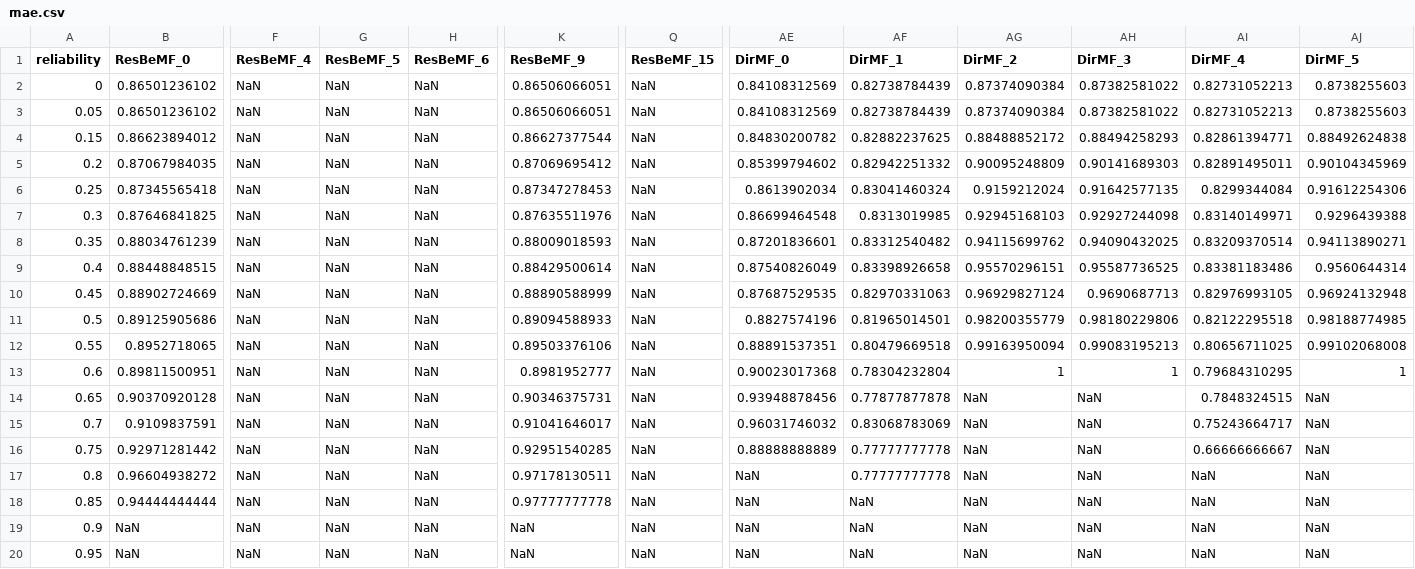
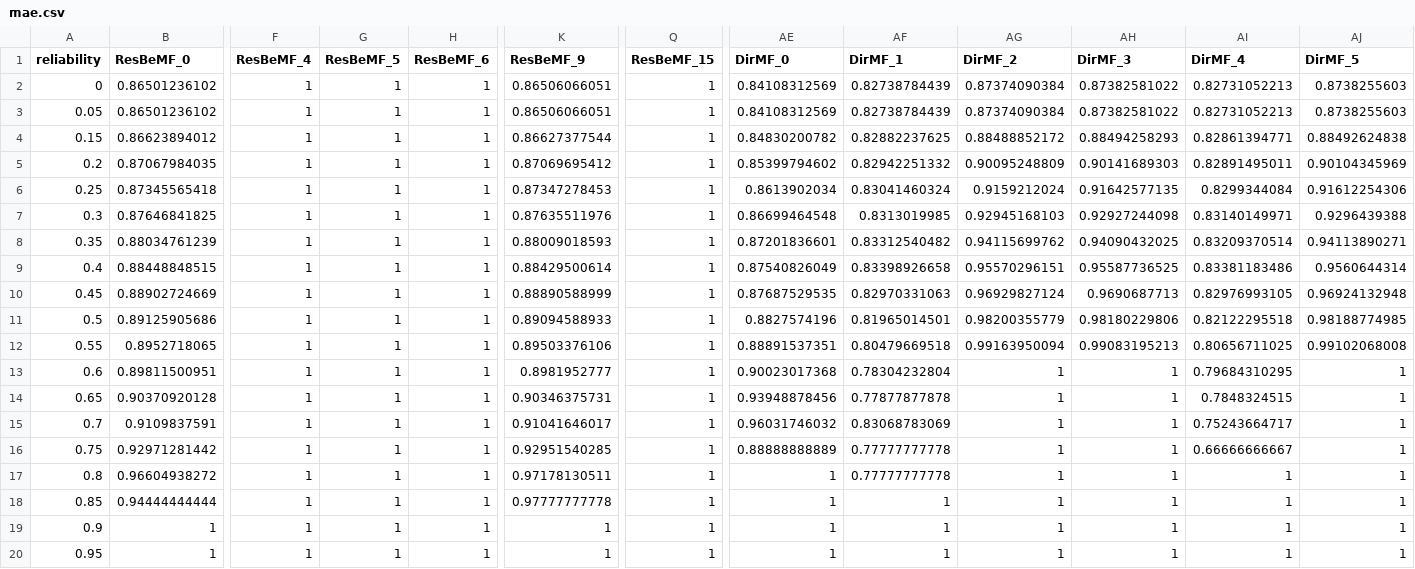
Before and after one commit to KNODIS-Research-Group/resbemf, a CSV file: results/test-split/anime/mae.csv, drawn as a sheet; only a part is shown, gaps mark what is left out; the diff covers the shown part only; the diff names each change by its address in the sheet, - before the commit and + after, or states it on an @@ line.

```diff
--- a/results/test-split/anime/mae.csv
+++ b/results/test-split/anime/mae.csv
-F2:F20 (ResBeMF_4): NaN
+F2:F20 (ResBeMF_4): 1
-G2:G20 (ResBeMF_5): NaN
+G2:G20 (ResBeMF_5): 1
-H2:H20 (ResBeMF_6): NaN
+H2:H20 (ResBeMF_6): 1
-Q2:Q20 (ResBeMF_15): NaN
+Q2:Q20 (ResBeMF_15): 1
-AG14:AG20 (DirMF_2): NaN
+AG14:AG20 (DirMF_2): 1
-AH14:AH20 (DirMF_3): NaN
+AH14:AH20 (DirMF_3): 1
-AJ14:AJ20 (DirMF_5): NaN
+AJ14:AJ20 (DirMF_5): 1
-AE17:AE20 (DirMF_0): NaN
+AE17:AE20 (DirMF_0): 1
-AI17:AI20 (DirMF_4): NaN
+AI17:AI20 (DirMF_4): 1
-AF18:AF20 (DirMF_1): NaN
+AF18:AF20 (DirMF_1): 1
-B19:B20 (ResBeMF_0): NaN
+B19:B20 (ResBeMF_0): 1
-K19:K20 (ResBeMF_9): NaN
+K19:K20 (ResBeMF_9): 1
```
Also changed, not shown: 2 edited cells elsewhere in this file, results/test-split/ft/mae.csv, results/test-split/ml100k/mae.csv, 23 other files.
